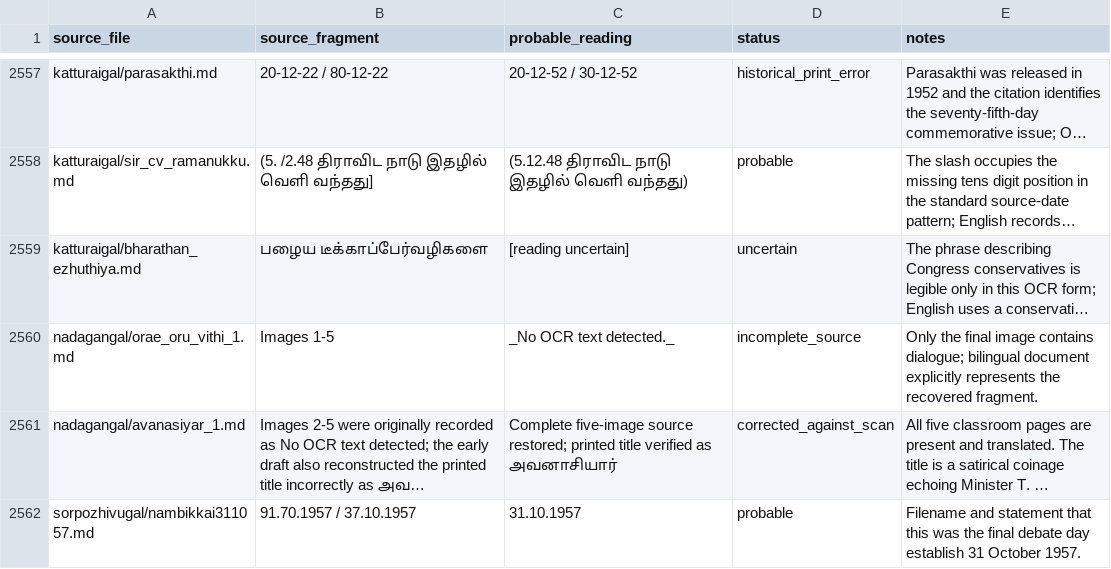
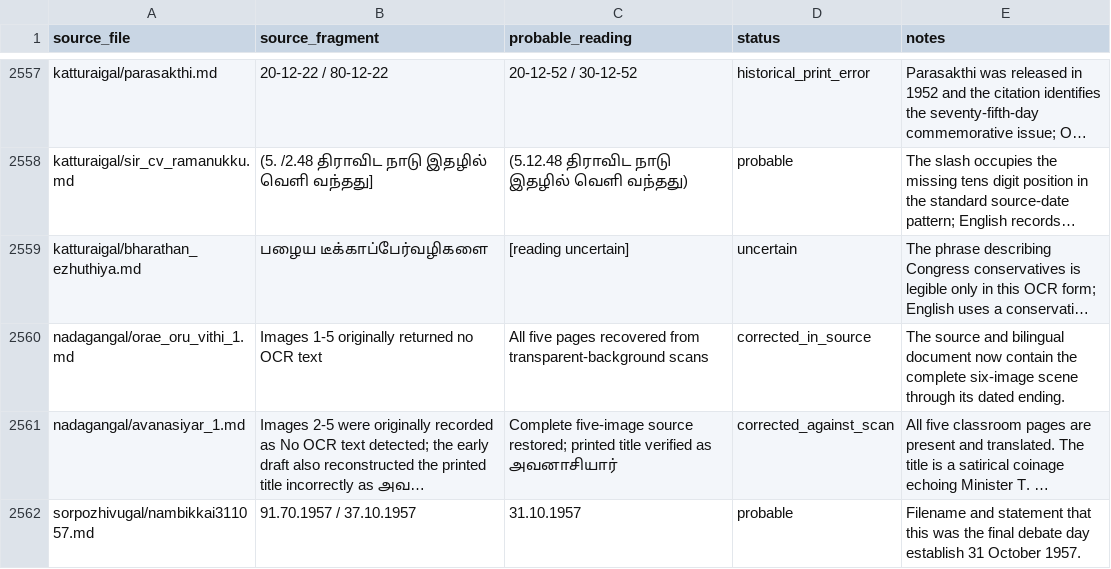
Before and after one commit to pugazg/anna-corpus, a CSV file: outputs/annavin_text_extractor/translated_contents/_translation_state/ocr_concerns.csv, drawn as a sheet; only a part is shown, gaps mark what is left out; long unchanged cells end in …; removed rows and columns are numbered as before the commit, all else as after; the diff names each change by its address in the sheet, - before the commit and + after, or states it on an @@ line.

```diff
--- a/outputs/annavin_text_extractor/translated_contents/_translation_state/ocr_concerns.csv
+++ b/outputs/annavin_text_extractor/translated_contents/_translation_state/ocr_concerns.csv
-row 2560: nadagangal/orae_oru_vithi_1.md | Images 1-5 | _No OCR text detected._ | incomplete_source | Only the final image contains dialogue; bilingual document explicitly represents the recovered fragment.
+row 2560: nadagangal/orae_oru_vithi_1.md | Images 1-5 originally returned no OCR text | All five pages recovered from transparent-background scans | corrected_in_source | The source and bilingual document now contain the complete six-image scene through its dated ending.
```
Also changed, not shown: outputs/annavin_text_extractor/translated_contents/_translation_state/needs_source_recovery.csv, 3 other files.
